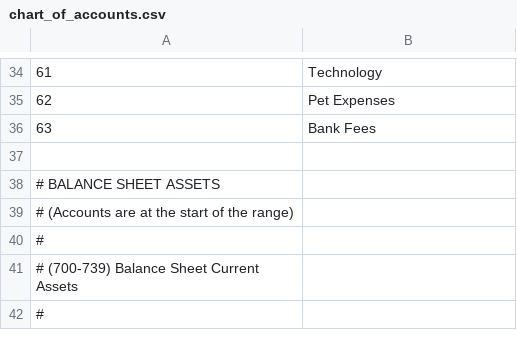
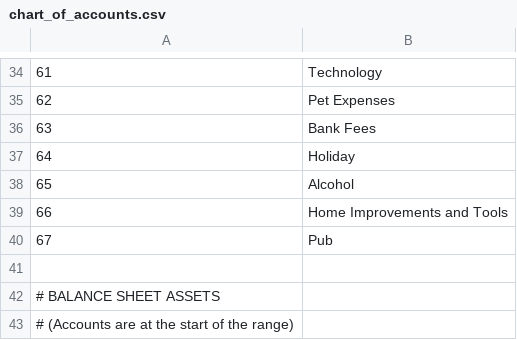
Before and after one commit to map7/bank_import, a CSV file: db/chart_of_accounts.csv, drawn as a sheet; only a part is shown, gaps mark what is left out; the shorter side is filled out with more unchanged rows; the diff names each change by its address in the sheet, - before the commit and + after, or states it on an @@ line.

Commit message:
SEED-Add more accounts

```diff
--- a/db/chart_of_accounts.csv
+++ b/db/chart_of_accounts.csv
+row 37: 64 | Holiday
+row 38: 65 | Alcohol
+row 39: 66 | Home Improvements and Tools
+row 40: 67 | Pub
```
